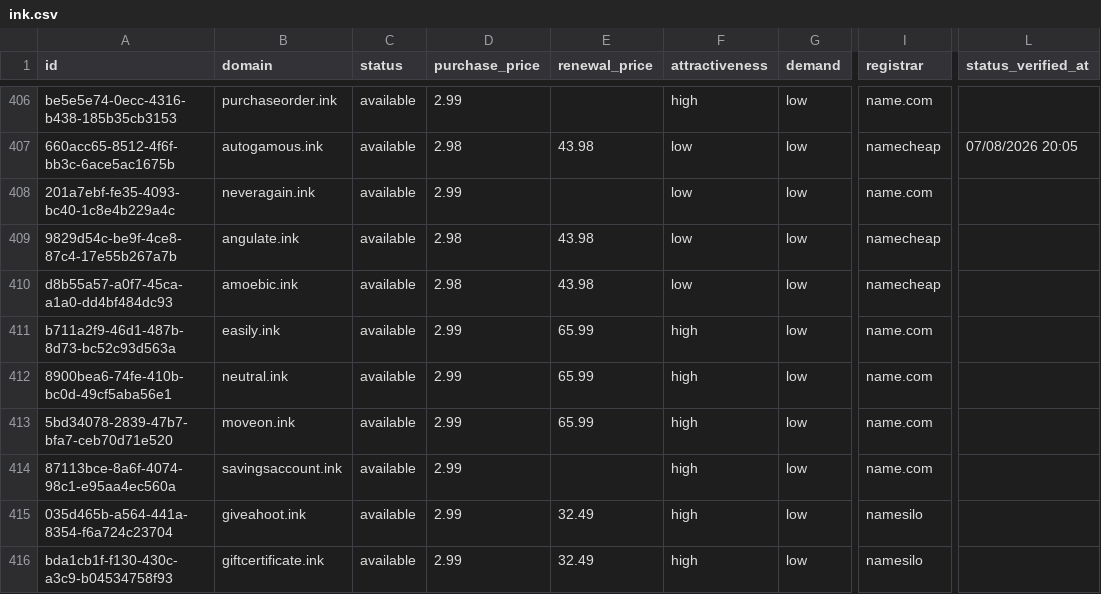
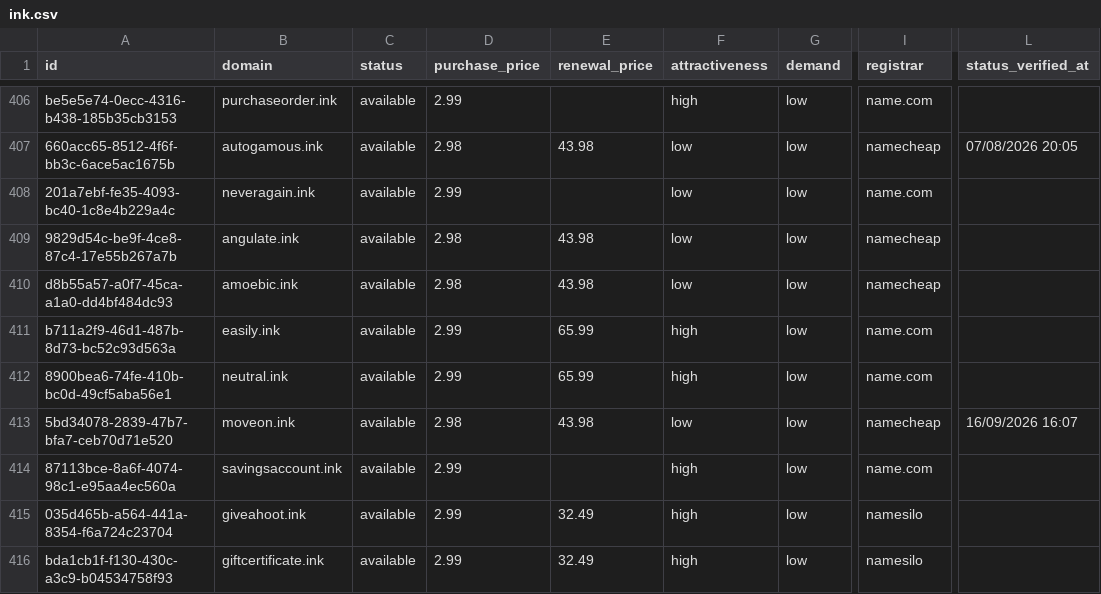
Before and after one commit to UniqueDomains/ink-oneword-domains, a CSV file: ink.csv, drawn as a sheet; only a part is shown, gaps mark what is left out; the diff names each change by its address in the sheet, - before the commit and + after, or states it on an @@ line.

Commit message:
Domains update

```diff
--- a/ink.csv
+++ b/ink.csv
-D413 (purchase_price): 2.99
+D413 (purchase_price): 2.98
-E413 (renewal_price): 65.99
+E413 (renewal_price): 43.98
-F413 (attractiveness): high
+F413 (attractiveness): low
-I413 (registrar): name.com
+I413 (registrar): namecheap
-L413 (status_verified_at): (empty)
+L413 (status_verified_at): 16/09/2026 16:07
```
Also changed, not shown: 4 other files.
